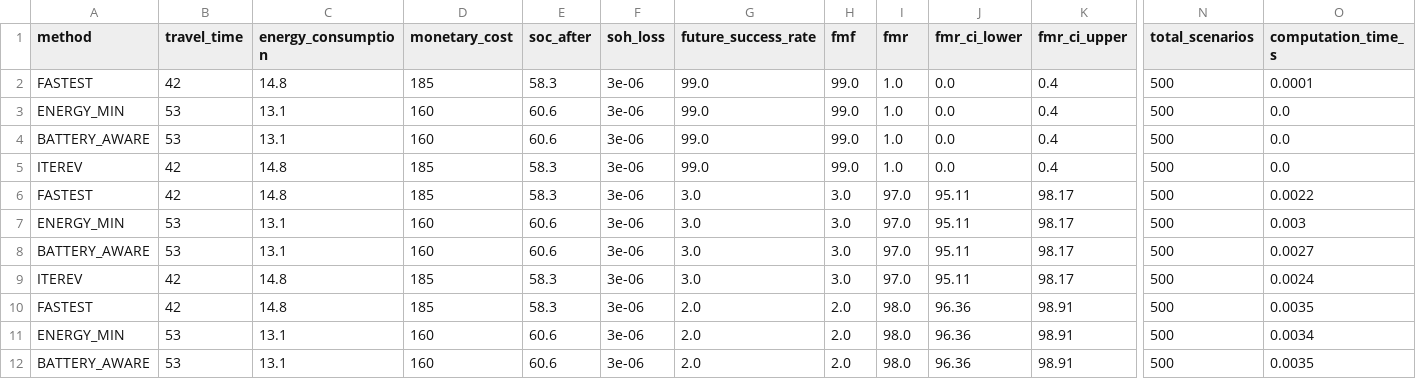
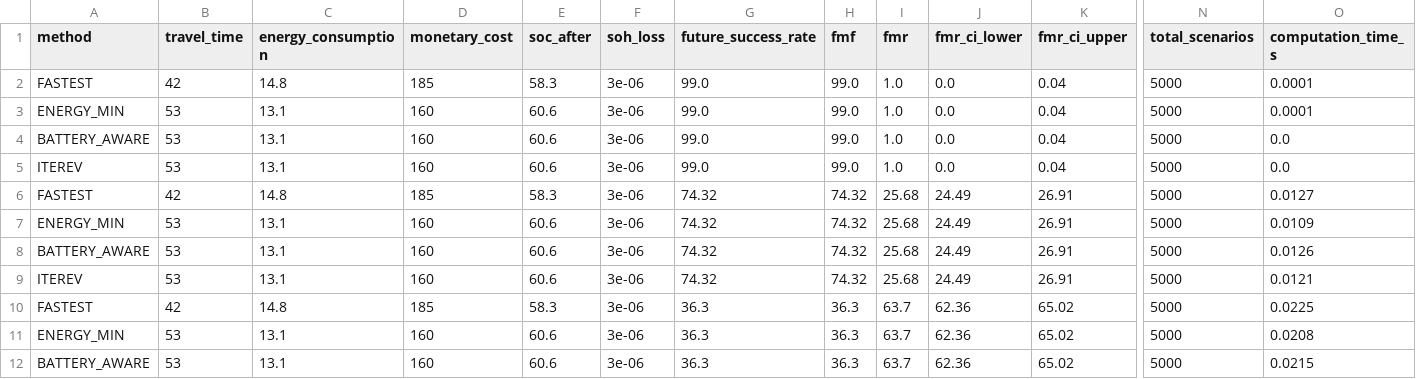
Before and after one commit to itzz-inbathamizhanS/IterEV, a CSV file: Backend/experiments/results/planning_horizon_sensitivity.csv, drawn as a sheet; only a part is shown, gaps mark what is left out; the diff covers the shown part only; the diff names each change by its address in the sheet, - before the commit and + after, or states it on an @@ line.

```diff
--- a/Backend/experiments/results/planning_horizon_sensitivity.csv
+++ b/Backend/experiments/results/planning_horizon_sensitivity.csv
-K2:K5 (fmr_ci_upper): 0.4
+K2:K5 (fmr_ci_upper): 0.04
-N2:N12 (total_scenarios): 500
+N2:N12 (total_scenarios): 5000
-O3 (computation_time_s): 0.0
+O3 (computation_time_s): 0.0001
-B5 (travel_time): 42
+B5 (travel_time): 53
-C5 (energy_consumption): 14.8
+C5 (energy_consumption): 13.1
-D5 (monetary_cost): 185
+D5 (monetary_cost): 160
-E5 (soc_after): 58.3
+E5 (soc_after): 60.6
-G6:G9 (future_success_rate): 3.0
+G6:G9 (future_success_rate): 74.32
-H6:H9 (fmf): 3.0
+H6:H9 (fmf): 74.32
-I6:I9 (fmr): 97.0
+I6:I9 (fmr): 25.68
-J6:J9 (fmr_ci_lower): 95.11
+J6:J9 (fmr_ci_lower): 24.49
-K6:K9 (fmr_ci_upper): 98.17
+K6:K9 (fmr_ci_upper): 26.91
-O6 (computation_time_s): 0.0022
+O6 (computation_time_s): 0.0127
-O7 (computation_time_s): 0.003
+O7 (computation_time_s): 0.0109
-O8 (computation_time_s): 0.0027
+O8 (computation_time_s): 0.0126
-B9 (travel_time): 42
+B9 (travel_time): 53
-C9 (energy_consumption): 14.8
+C9 (energy_consumption): 13.1
-D9 (monetary_cost): 185
+D9 (monetary_cost): 160
-E9 (soc_after): 58.3
+E9 (soc_after): 60.6
-O9 (computation_time_s): 0.0024
+O9 (computation_time_s): 0.0121
-G10:G12 (future_success_rate): 2.0
+G10:G12 (future_success_rate): 36.3
-H10:H12 (fmf): 2.0
+H10:H12 (fmf): 36.3
-I10:I12 (fmr): 98.0
+I10:I12 (fmr): 63.7
-J10:J12 (fmr_ci_lower): 96.36
+J10:J12 (fmr_ci_lower): 62.36
-K10:K12 (fmr_ci_upper): 98.91
+K10:K12 (fmr_ci_upper): 65.02
-O10 (computation_time_s): 0.0035
+O10 (computation_time_s): 0.0225
-O11 (computation_time_s): 0.0034
+O11 (computation_time_s): 0.0208
-O12 (computation_time_s): 0.0035
+O12 (computation_time_s): 0.0215
```
Also changed, not shown: 75 edited cells elsewhere in this file, Backend/experiments/results/ablation.csv, Backend/experiments/results/charging_availability_sensitivity.csv, 29 other files.
